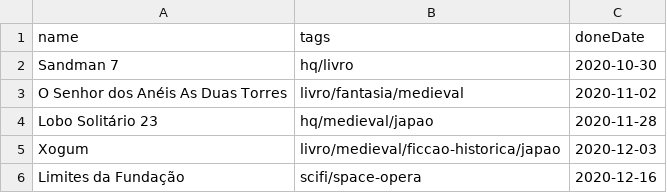
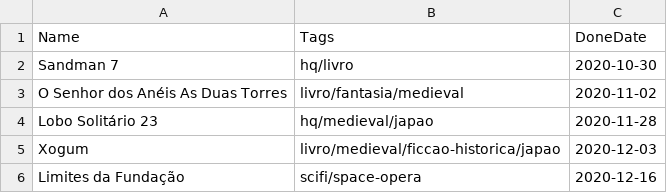
Before and after one commit to matheusmco/EntertainmentChooser, a CSV file: items/doneItems.csv, drawn as a sheet; removed rows and columns are numbered as before the commit, all else as after; the diff names each change by its address in the sheet, - before the commit and + after, or states it on an @@ line.

```diff
--- a/items/doneItems.csv
+++ b/items/doneItems.csv
-row 1: name | tags | doneDate
+row 1: Name | Tags | DoneDate
```
Also changed, not shown: 2 other files.
